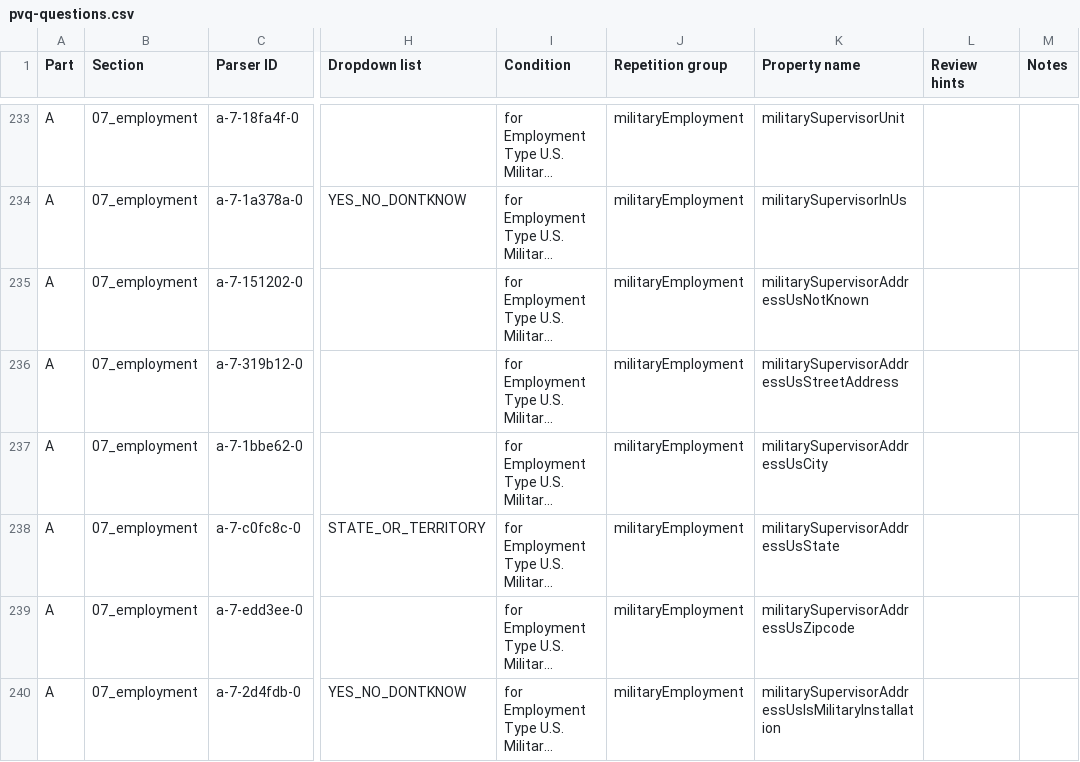
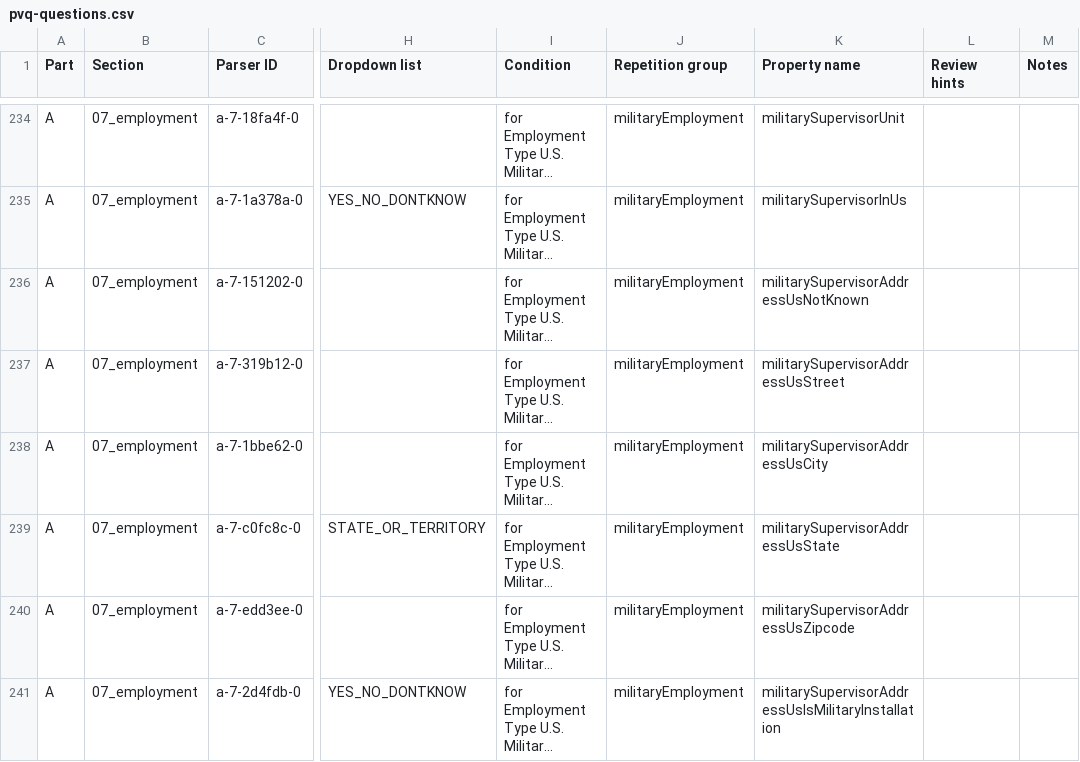
Before and after one commit to dds-nbis/pvq-schema, a CSV file: schema-generation/schema-generator/pvq-questions.csv, drawn as a sheet; only a part is shown, gaps mark what is left out; long unchanged cells end in …; addresses are those after the commit; the diff covers the shown part only; the diff names each change by its address in the sheet, - before the commit and + after, or states it on an @@ line.

Commit message:
Typo fix to question and renamed function.

```diff
--- a/schema-generation/schema-generator/pvq-questions.csv
+++ b/schema-generation/schema-generator/pvq-questions.csv
-K237 (Property name): militarySupervisorAddressUsStreetAddress
+K237 (Property name): militarySupervisorAddressUsStreet
```
Also changed, not shown: 2 added rows and 12 edited cells elsewhere in this file, 1 other file.
